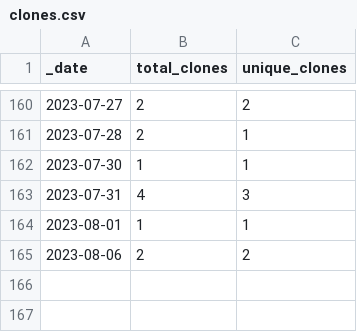
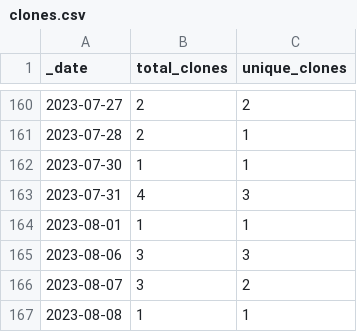
Before and after one commit to opentecr/opentecr, a CSV file: traffic/clones.csv, drawn as a sheet; only a part is shown, gaps mark what is left out.

Commit message:
GitHub traffic

```diff
--- a/traffic/clones.csv
+++ b/traffic/clones.csv
@@ -164,2 +164,4 @@ _date,total_clones,unique_clones
 2023-08-01,1,1
-2023-08-06,2,2
+2023-08-06,3,3
+2023-08-07,3,2
+2023-08-08,1,1
```
Also changed, not shown: 1 other file.
